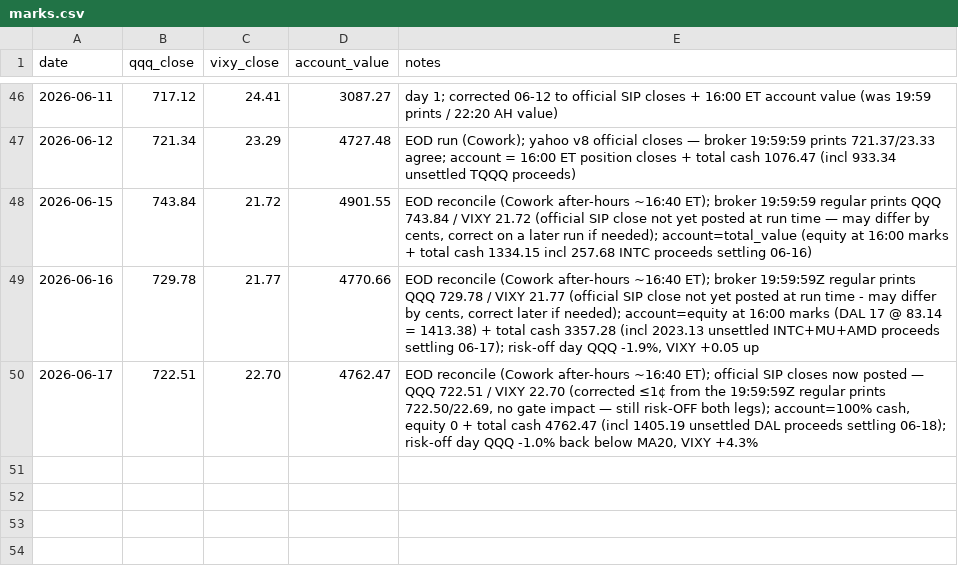
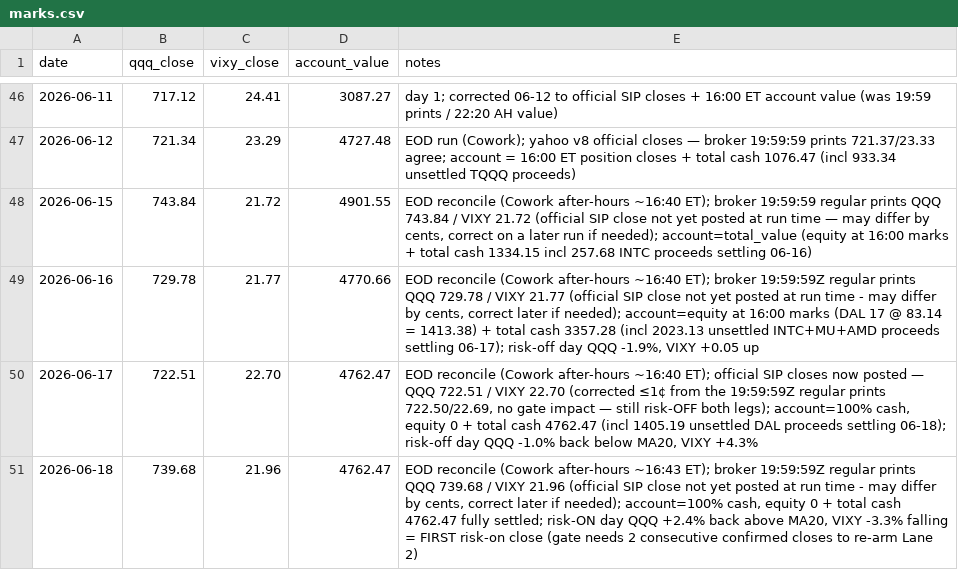
Before and after one commit to 16abhimasani/book, a CSV file: robinhood-agentic/data/marks.csv, drawn as a sheet; only a part is shown, gaps mark what is left out; the diff names each change by its address in the sheet, - before the commit and + after, or states it on an @@ line.

Commit message:
journal: 2026-06-18 20:47 UTC EOD reconcile

```diff
--- a/robinhood-agentic/data/marks.csv
+++ b/robinhood-agentic/data/marks.csv
+row 51: 2026-06-18 | 739.68 | 21.96 | 4762.47 | EOD reconcile (Cowork after-hours ~16:43 ET); broker 19:59:59Z regular prints QQQ 739.68 / VIXY 21.96 (official SIP close not yet posted at run time - may differ by cents, correct later if needed); account=100% cash, equity 0 + total cash 4762.47 fully settled; risk-ON day QQQ +2.4% back above MA20, VIXY -3.3% falling = FIRST risk-on close (gate needs 2 consecutive confirmed closes to re-arm Lane 2)
```
Also changed, not shown: 3 other files.
